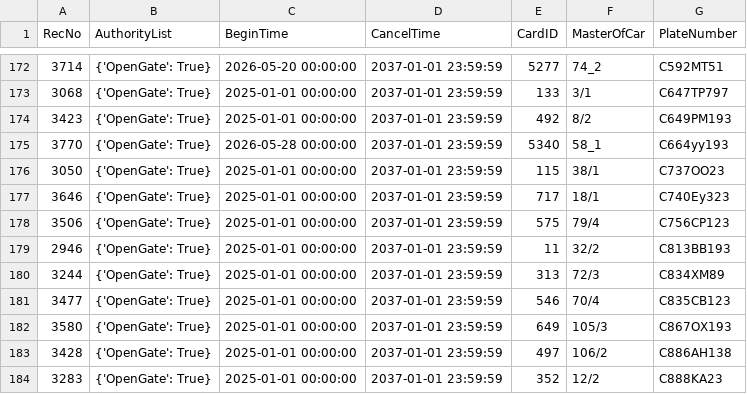
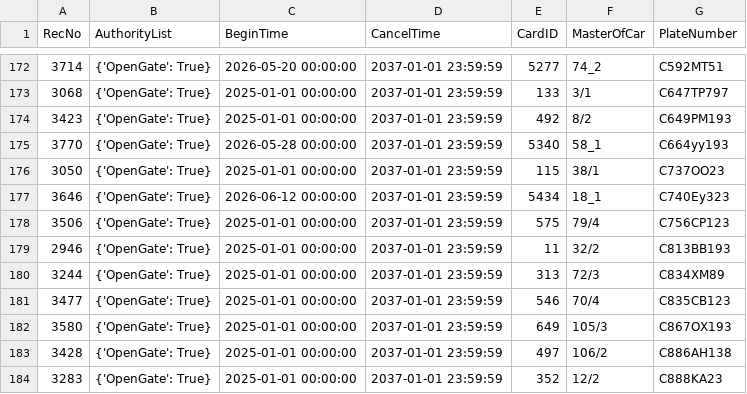
Before and after one commit to Fulltimetrading/importapn19052026-owner-report, a CSV file: data/importAPN19052026.csv, drawn as a sheet; only a part is shown, gaps mark what is left out.

Commit message:
Add source CSV data

```diff
--- a/data/importAPN19052026.csv
+++ b/data/importAPN19052026.csv
@@ -176,3 +176,3 @@ RecNo,AuthorityList,BeginTime,CancelTime,CardID,MasterOfCar,PlateNumber
 3050,{'OpenGate': True},2025-01-01 00:00:00,2037-01-01 23:59:59,115,38/1,C737OO23
-3646,{'OpenGate': True},2025-01-01 00:00:00,2037-01-01 23:59:59,717,18/1,C740Ey323
+3646,{'OpenGate': True},2026-06-12 00:00:00,2037-01-01 23:59:59,5434,18_1,C740Ey323
 3506,{'OpenGate': True},2025-01-01 00:00:00,2037-01-01 23:59:59,575,79/4,C756CP123
```
Also changed, not shown: 1 other file.
